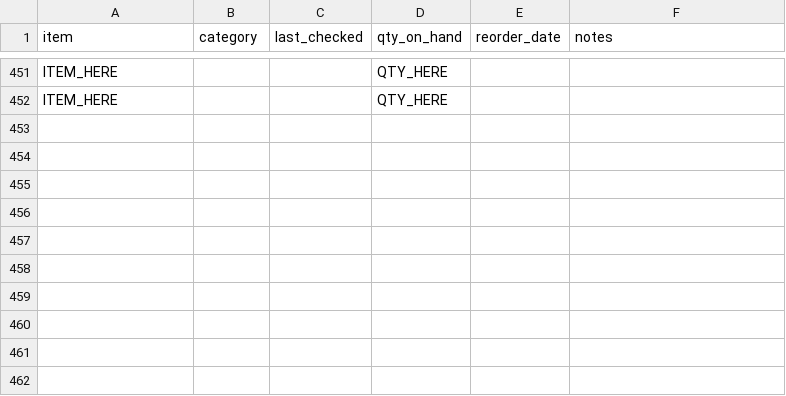
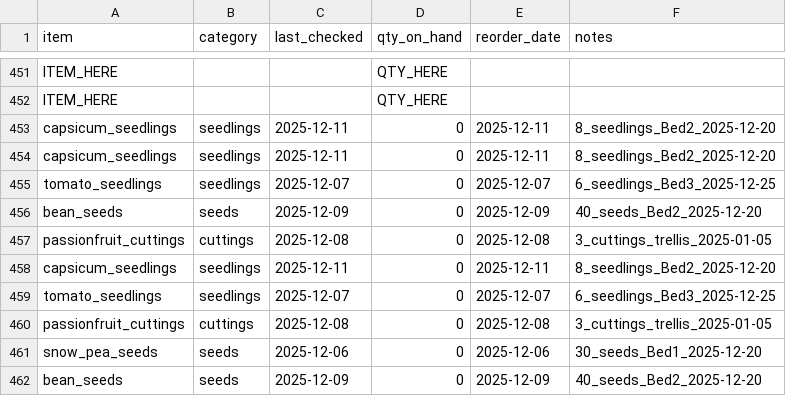
Before and after one commit to ozbren/garden-ai, a CSV file: data/garden_shopping.csv, drawn as a sheet; only a part is shown, gaps mark what is left out.

```diff
--- a/data/garden_shopping.csv
+++ b/data/garden_shopping.csv
@@ -452 +452,11 @@ ITEM_HERE,,,QTY_HERE,,
 ITEM_HERE,,,QTY_HERE,,
+capsicum_seedlings,seedlings,2025-12-11,0,2025-12-11,8_seedlings_Bed2_2025-12-20
+capsicum_seedlings,seedlings,2025-12-11,0,2025-12-11,8_seedlings_Bed2_2025-12-20
+tomato_seedlings,seedlings,2025-12-07,0,2025-12-07,6_seedlings_Bed3_2025-12-25
+bean_seeds,seeds,2025-12-09,0,2025-12-09,40_seeds_Bed2_2025-12-20
+passionfruit_cuttings,cuttings,2025-12-08,0,2025-12-08,3_cuttings_trellis_2025-01-05
+capsicum_seedlings,seedlings,2025-12-11,0,2025-12-11,8_seedlings_Bed2_2025-12-20
+tomato_seedlings,seedlings,2025-12-07,0,2025-12-07,6_seedlings_Bed3_2025-12-25
+passionfruit_cuttings,cuttings,2025-12-08,0,2025-12-08,3_cuttings_trellis_2025-01-05
+snow_pea_seeds,seeds,2025-12-06,0,2025-12-06,30_seeds_Bed1_2025-12-20
+bean_seeds,seeds,2025-12-09,0,2025-12-09,40_seeds_Bed2_2025-12-20
```
